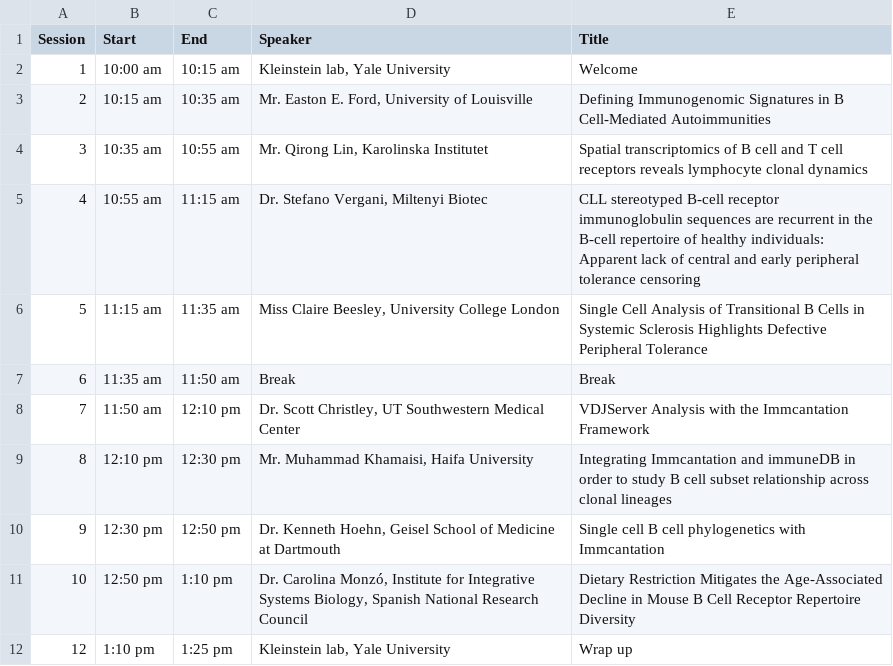
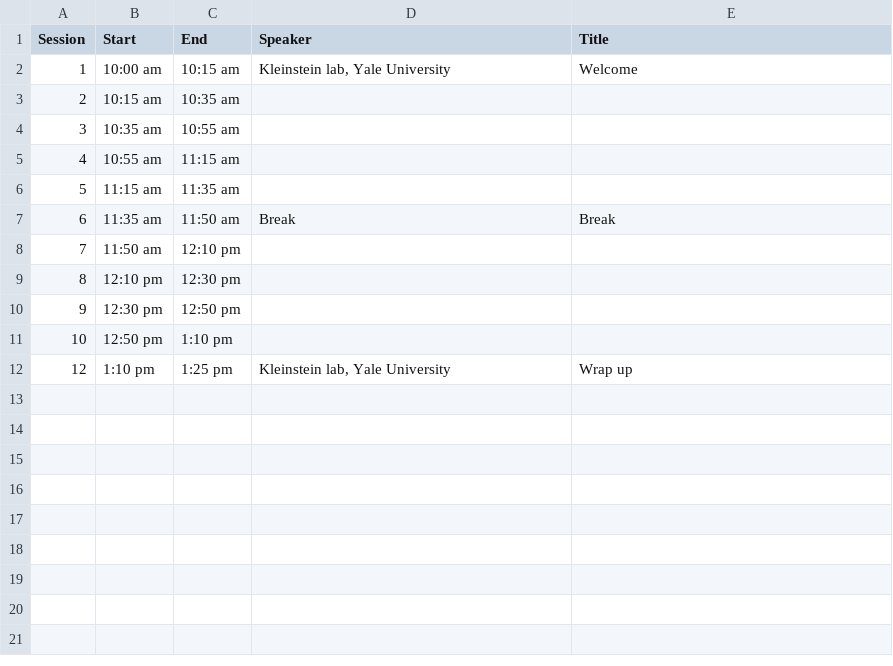
Before and after one commit to immcantation/users-meeting, a TSV file: static/program.tsv, drawn as a sheet.

Commit message:
empty program and abstracts

```diff
--- a/static/program.tsv
+++ b/static/program.tsv
@@ -2,11 +2,11 @@ Session	Start	End	Speaker	Title
 1	10:00 am	10:15 am	Kleinstein lab, Yale University	Welcome
-2	10:15 am	10:35 am	Mr. Easton E. Ford, University of Louisville 	Defining Immunogenomic Signatures in B Cell-Mediated Autoimmunities
-3	10:35 am	10:55 am	Mr. Qirong Lin, Karolinska Institutet	Spatial transcriptomics of B cell and T cell receptors reveals lymphocyte clonal dynamics
-4	10:55 am	11:15 am	Dr. Stefano Vergani, Miltenyi Biotec	CLL stereotyped B-cell receptor immunoglobulin sequences are recurrent in the B-cell repertoire of healthy individuals: Apparent lack of central and early peripheral tolerance censoring
-5	11:15 am	11:35 am	Miss Claire Beesley, University College London	Single Cell Analysis of Transitional B Cells in Systemic Sclerosis Highlights Defective Peripheral Tolerance
+2	10:15 am	10:35 am		
+3	10:35 am	10:55 am		
+4	10:55 am	11:15 am		
+5	11:15 am	11:35 am		
 6	11:35 am	11:50 am	Break	Break
-7	11:50 am	12:10 pm	Dr. Scott Christley, UT Southwestern Medical Center	VDJServer Analysis with the Immcantation Framework
-8	12:10 pm	12:30 pm	Mr. Muhammad Khamaisi, Haifa University	Integrating Immcantation and immuneDB in order to study B cell subset relationship across clonal lineages
-9	12:30 pm	12:50 pm	Dr. Kenneth Hoehn, Geisel School of Medicine at Dartmouth	Single cell B cell phylogenetics with Immcantation
-10	12:50 pm	1:10 pm	Dr. Carolina Monzó, Institute for Integrative Systems Biology, Spanish National Research Council	Dietary Restriction Mitigates the Age-Associated Decline in Mouse B Cell Receptor Repertoire Diversity
+7	11:50 am	12:10 pm		
+8	12:10 pm	12:30 pm		
+9	12:30 pm	12:50 pm		
+10	12:50 pm	1:10 pm		
 12	1:10 pm	1:25 pm	Kleinstein lab, Yale University	Wrap up
```
Also changed, not shown: 1 other file.
